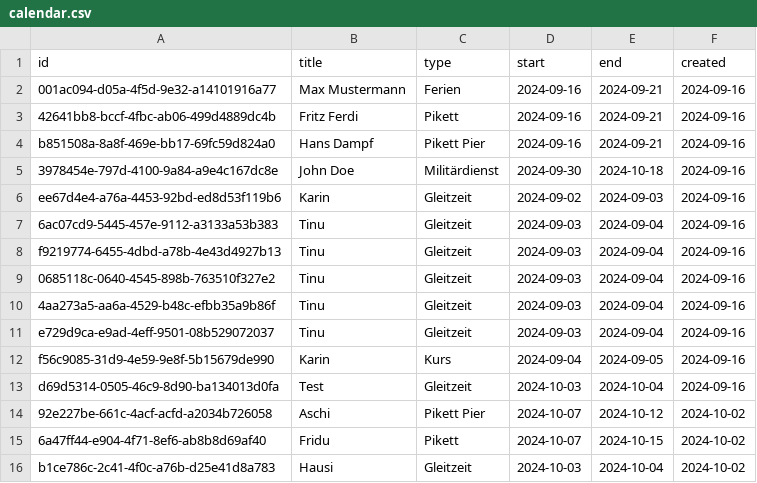
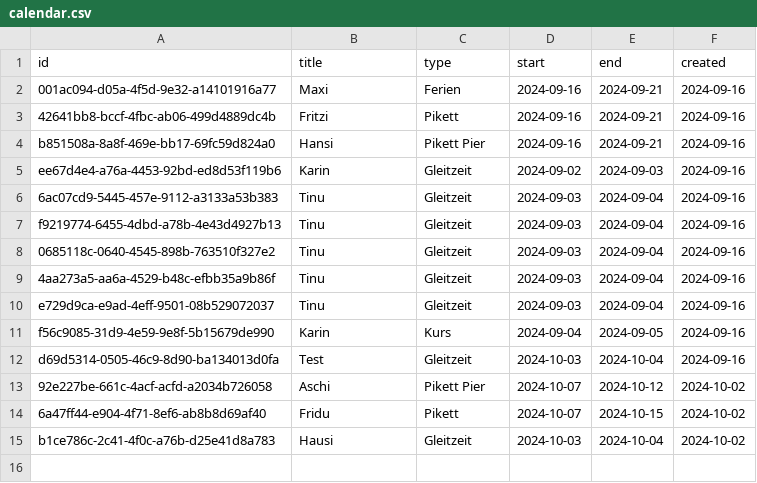
Before and after one commit to tinuwalther/RotaMaster, a CSV file: db/calendar.csv, drawn as a sheet.

Commit message:
Update calendar.csv

```diff
--- a/db/calendar.csv
+++ b/db/calendar.csv
@@ -1,6 +1,5 @@
 "id";"title";"type";"start";"end";"created"
-"001ac094-d05a-4f5d-9e32-a14101916a77";"Max Mustermann";"Ferien";"2024-09-16";"2024-09-21";"2024-09-16"
-"42641bb8-bccf-4fbc-ab06-499d4889dc4b";"Fritz Ferdi";"Pikett";"2024-09-16";"2024-09-21";"2024-09-16"
-"b851508a-8a8f-469e-bb17-69fc59d824a0";"Hans Dampf";"Pikett Pier";"2024-09-16";"2024-09-21";"2024-09-16"
-"3978454e-797d-4100-9a84-a9e4c167dc8e";"John Doe";"Militärdienst";"2024-09-30";"2024-10-18";"2024-09-16"
+"001ac094-d05a-4f5d-9e32-a14101916a77";"Maxi";"Ferien";"2024-09-16";"2024-09-21";"2024-09-16"
+"42641bb8-bccf-4fbc-ab06-499d4889dc4b";"Fritzi";"Pikett";"2024-09-16";"2024-09-21";"2024-09-16"
+"b851508a-8a8f-469e-bb17-69fc59d824a0";"Hansi";"Pikett Pier";"2024-09-16";"2024-09-21";"2024-09-16"
 "ee67d4e4-a76a-4453-92bd-ed8d53f119b6";"Karin";"Gleitzeit";"2024-09-02";"2024-09-03";"2024-09-16"
```
